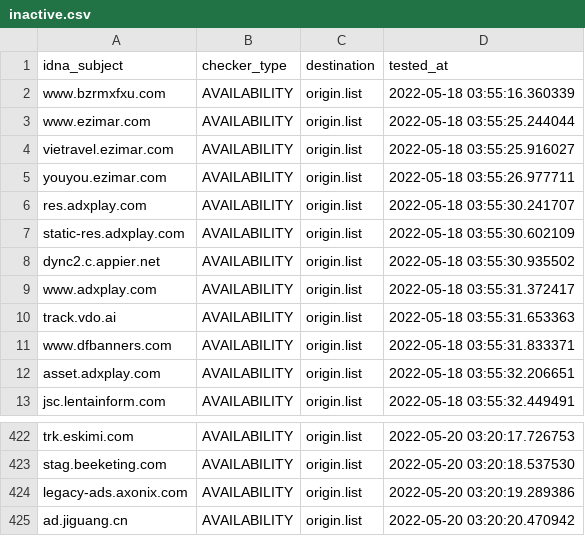
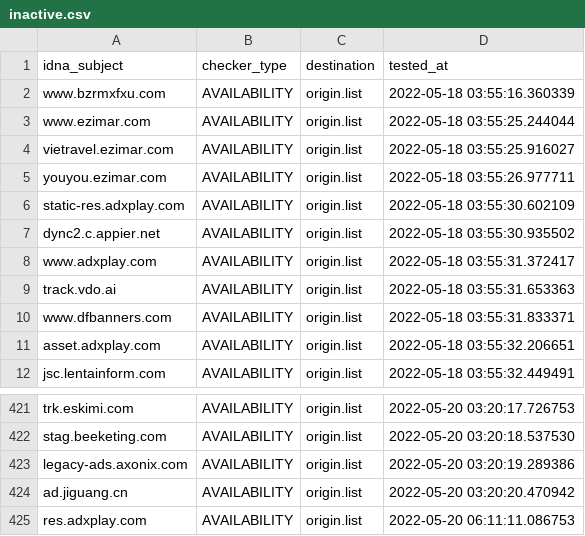
Before and after one commit to bigdargon/hostsVN-dead-hosts, a CSV file: .pyfunceble/inactive.csv, drawn as a sheet; only a part is shown, gaps mark what is left out.

```diff
--- a/.pyfunceble/inactive.csv
+++ b/.pyfunceble/inactive.csv
@@ -5,3 +5,2 @@ vietravel.ezimar.com,AVAILABILITY,origin.list,2022-05-18 03:55:25.916027
 youyou.ezimar.com,AVAILABILITY,origin.list,2022-05-18 03:55:26.977711
-res.adxplay.com,AVAILABILITY,origin.list,2022-05-18 03:55:30.241707
 static-res.adxplay.com,AVAILABILITY,origin.list,2022-05-18 03:55:30.602109
@@ -425 +424,2 @@ legacy-ads.axonix.com,AVAILABILITY,origin.list,2022-05-20 03:20:19.289386
 ad.jiguang.cn,AVAILABILITY,origin.list,2022-05-20 03:20:20.470942
+res.adxplay.com,AVAILABILITY,origin.list,2022-05-20 06:11:11.086753
```
Also changed, not shown: 6 other files.
